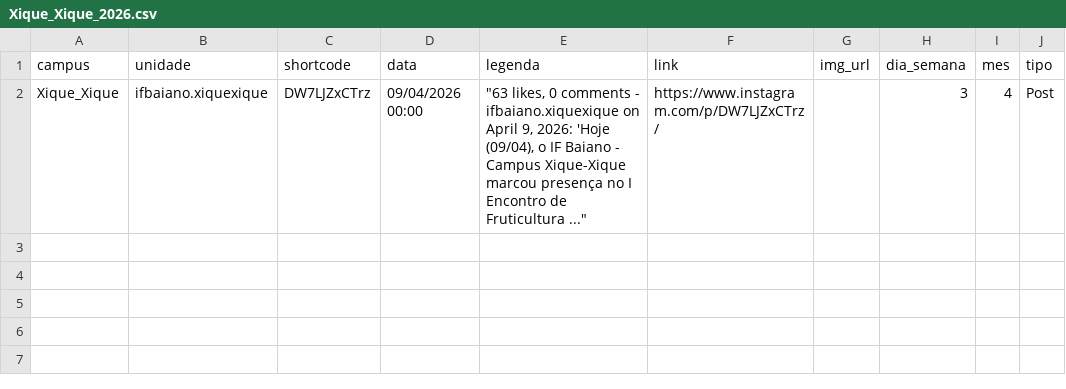
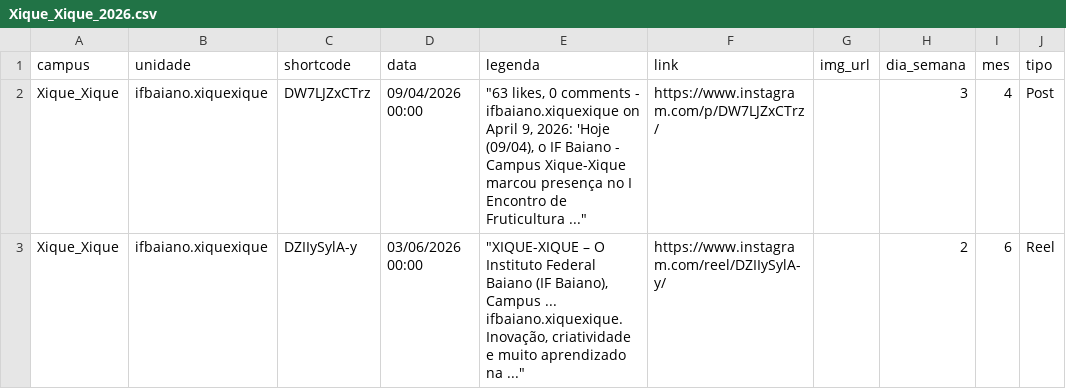
Before and after one commit to ascomifbaiano/socialmedia, a CSV file: data/Xique_Xique/Xique_Xique_2026.csv, drawn as a sheet.

```diff
--- a/data/Xique_Xique/Xique_Xique_2026.csv
+++ b/data/Xique_Xique/Xique_Xique_2026.csv
@@ -2 +2,2 @@
 "Xique_Xique","ifbaiano.xiquexique","DW7LJZxCTrz","09/04/2026 00:00","""63 likes, 0 comments - ifbaiano.xiquexique on April 9, 2026: 'Hoje (09/04), o IF Baiano - Campus Xique-Xique marcou presença no I Encontro de Fruticultura ...""","https://www.instagram.com/p/DW7LJZxCTrz/","","3","4","Post"
+"Xique_Xique","ifbaiano.xiquexique","DZIIySylA-y","03/06/2026 00:00","""XIQUE-XIQUE – O Instituto Federal Baiano (IF Baiano), Campus ... ifbaiano.xiquexique. Inovação, criatividade e muito aprendizado na ...""","https://www.instagram.com/reel/DZIIySylA-y/","","2","6","Reel"
```
Also changed, not shown: data/Itaberaba/Itaberaba_2026.csv, data/Itapetinga/Itapetinga_2026.csv, 4 other files.
